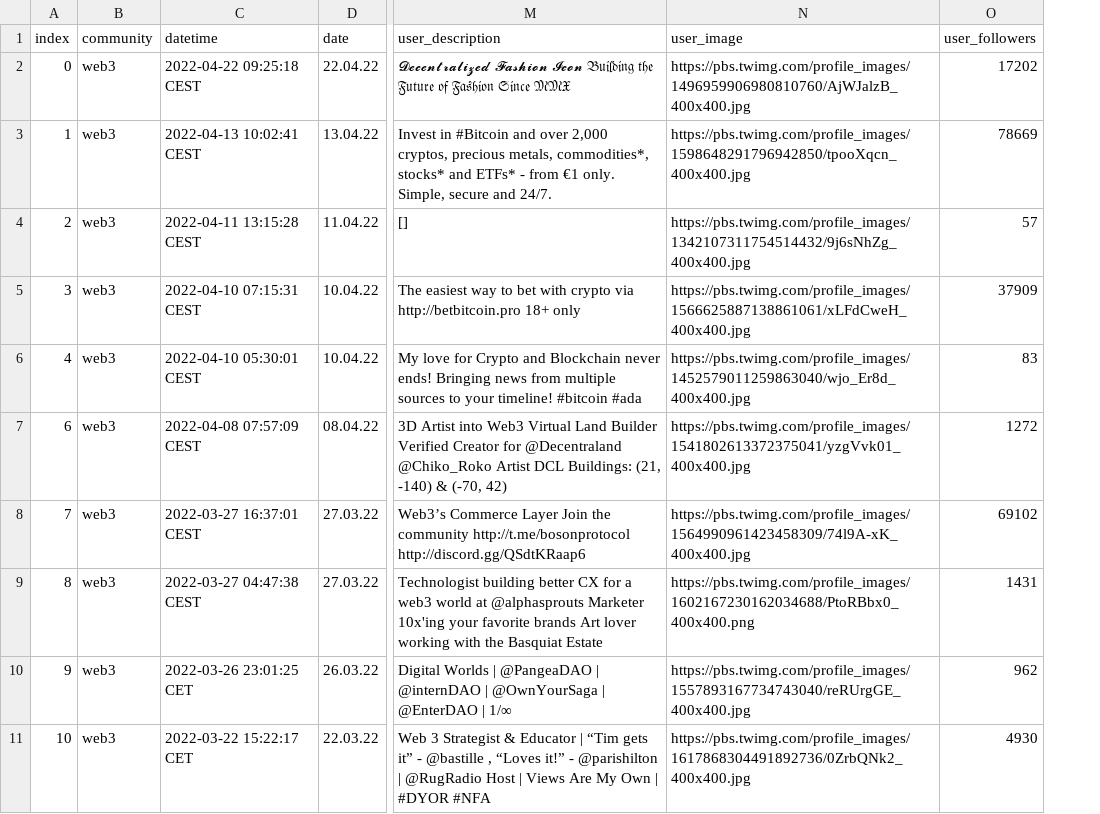
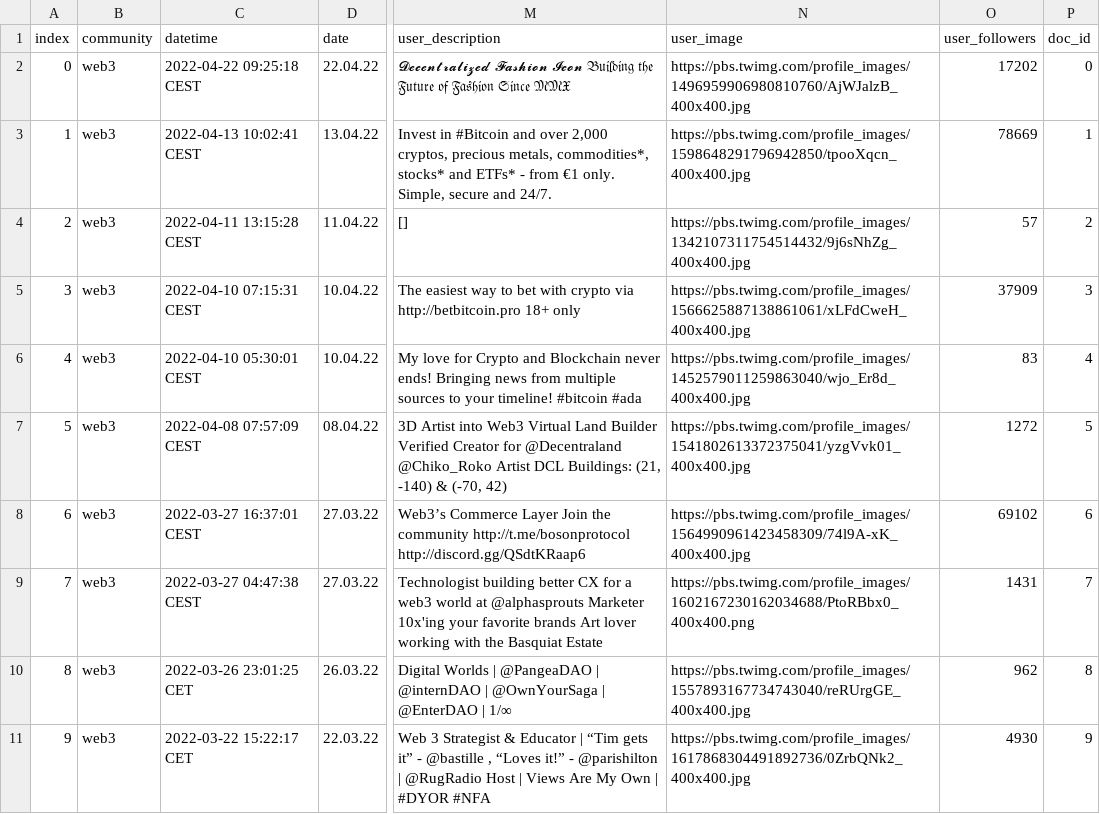
Before and after one commit to Howquez/mvfw, a CSV file: otree/feed/static/tweets/spam_tweets.csv, drawn as a sheet; only a part is shown, gaps mark what is left out; the diff covers the shown part only; the diff names each change by its address in the sheet, - before the commit and + after, or states it on an @@ line.

```diff
--- a/otree/feed/static/tweets/spam_tweets.csv
+++ b/otree/feed/static/tweets/spam_tweets.csv
+column P (doc_id), rows 2-11: 0 | 1 | 2 | 3 | 4 | 5 | 6 | 7 | 8 | 9
-A7 (index): 6
+A7 (index): 5
-A8 (index): 7
+A8 (index): 6
-A9 (index): 8
+A9 (index): 7
-A10 (index): 9
+A10 (index): 8
-A11 (index): 10
+A11 (index): 9
```
Also changed, not shown: 1 added row, 1 removed row and 18 edited cells elsewhere in this file, otree/feed/static/tweets/zegna_tweets.csv, 3 other files.
